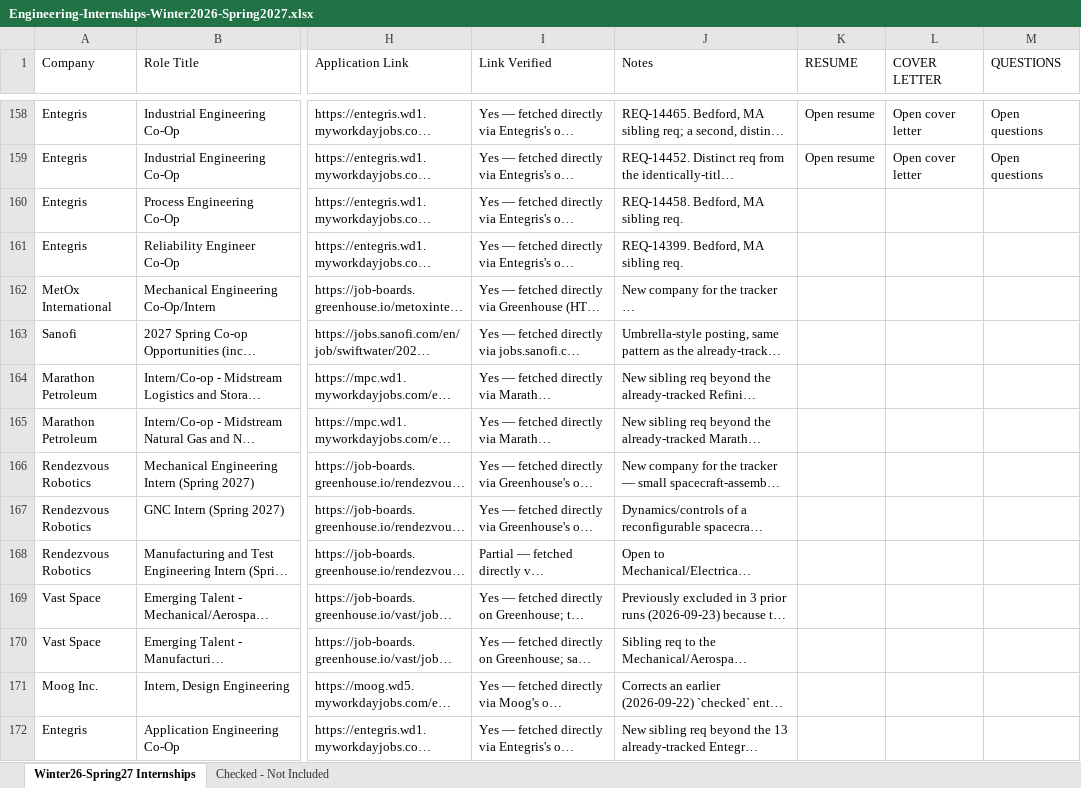
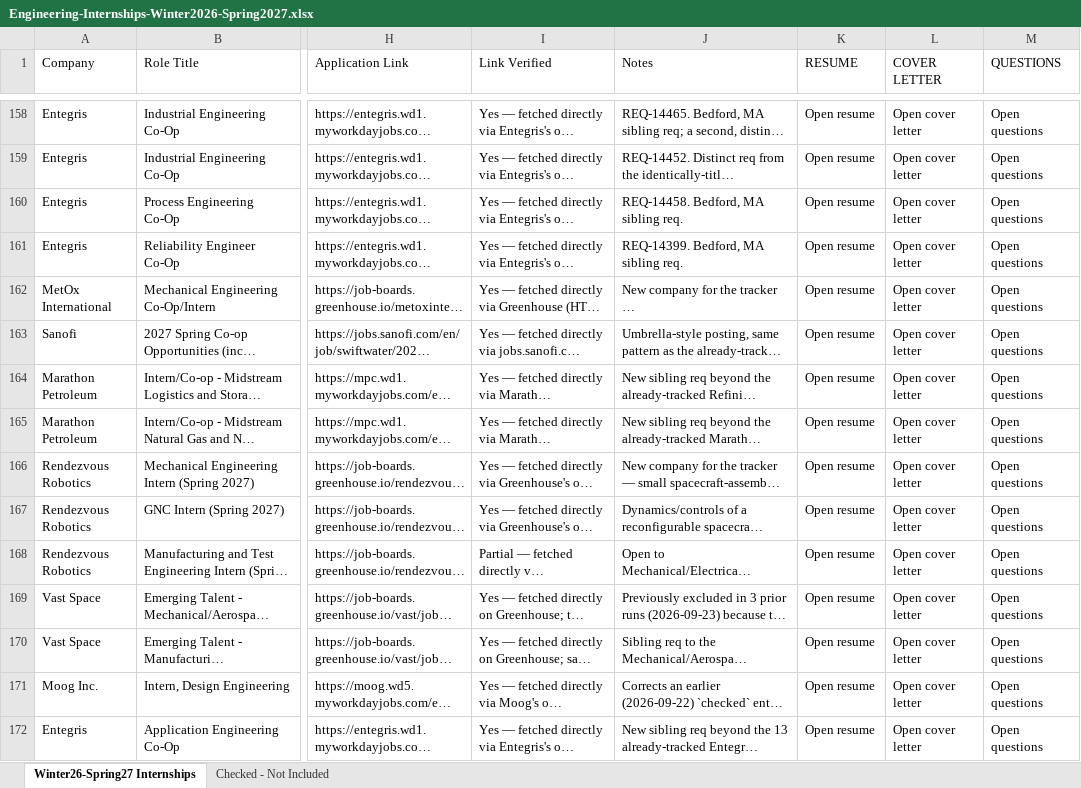
Before and after one commit to Svvipee/internship-tracker-2026, an Excel workbook: Engineering-Internships-Winter2026-Spring2027.xlsx, sheet Winter26-Spring27 Internships, drawn as a sheet; only a part is shown, gaps mark what is left out; long unchanged cells end in …; values as stored, in another font and other column widths than the file's, no borders; the diff names each change by its address in the sheet, - before the commit and + after, or states it on an @@ line.

```diff
--- a/Engineering-Internships-Winter2026-Spring2027.xlsx (sheet Winter26-Spring27 Internships)
+++ b/Engineering-Internships-Winter2026-Spring2027.xlsx (sheet Winter26-Spring27 Internships)
-K160:K172 (RESUME): (empty)
+K160:K172 (RESUME): Open resume
-L160:L172 (COVER LETTER): (empty)
+L160:L172 (COVER LETTER): Open cover letter
-M160:M172 (QUESTIONS): (empty)
+M160:M172 (QUESTIONS): Open questions
```
Also changed, not shown: 39 other files.
